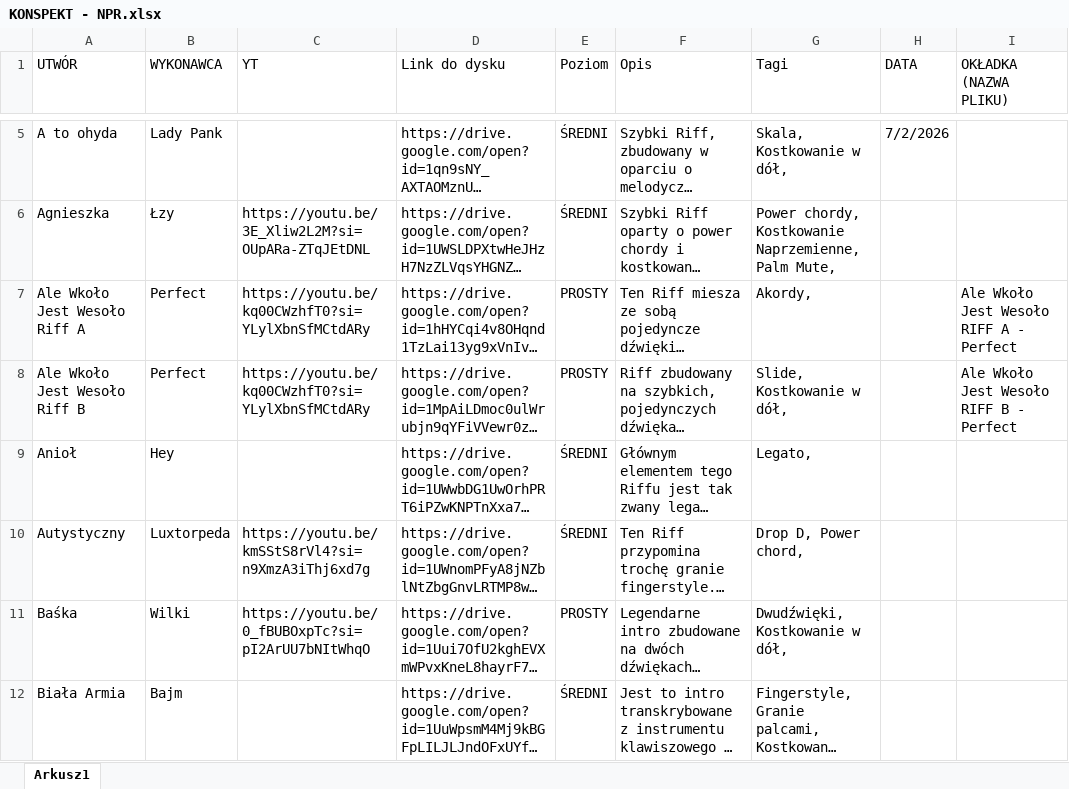
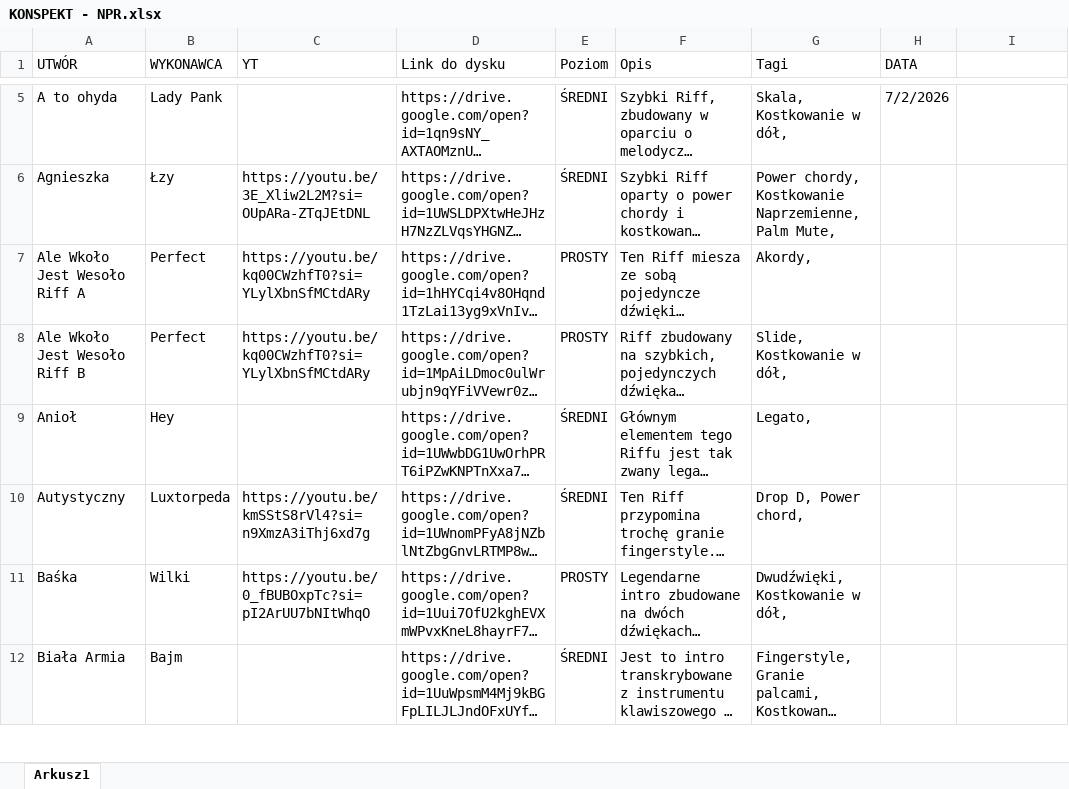
Before and after one commit to WujekSzpon/najlepsze-polskie-riffy, an Excel workbook: KONSPEKT - NPR.xlsx, sheet Arkusz1, drawn as a sheet; only a part is shown, gaps mark what is left out; long unchanged cells end in …; values as stored, in another font and other column widths than the file's, no cell formats; table styles not drawn; the diff covers the shown part only; the diff names each change by its address in the sheet, - before the commit and + after, or states it on an @@ line.

```diff
--- a/KONSPEKT - NPR.xlsx (sheet Arkusz1)
+++ b/KONSPEKT - NPR.xlsx (sheet Arkusz1)
-I1: OKŁADKA (NAZWA PLIKU)
+I1: (empty)
-I7: Ale Wkoło Jest Wesoło RIFF A - Perfect
+I7: (empty)
-I8: Ale Wkoło Jest Wesoło RIFF B - Perfect
+I8: (empty)
```
Also changed, not shown: 53 edited cells elsewhere in this sheet, cell formats.
